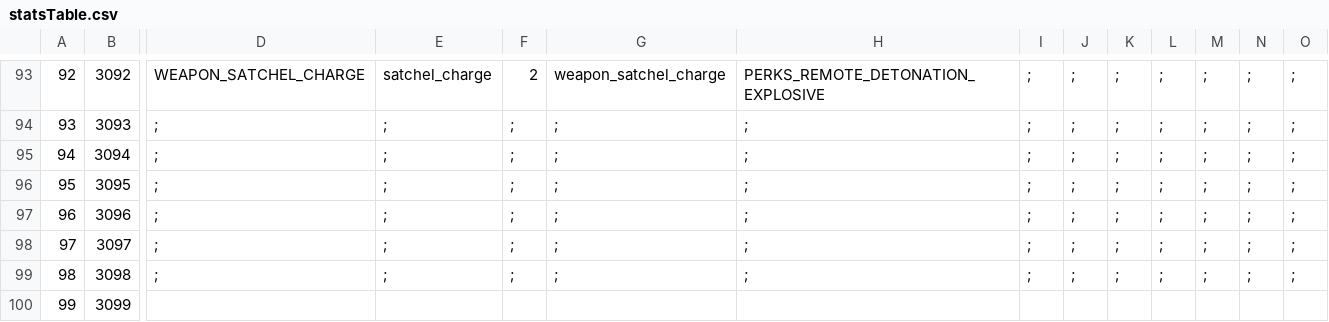
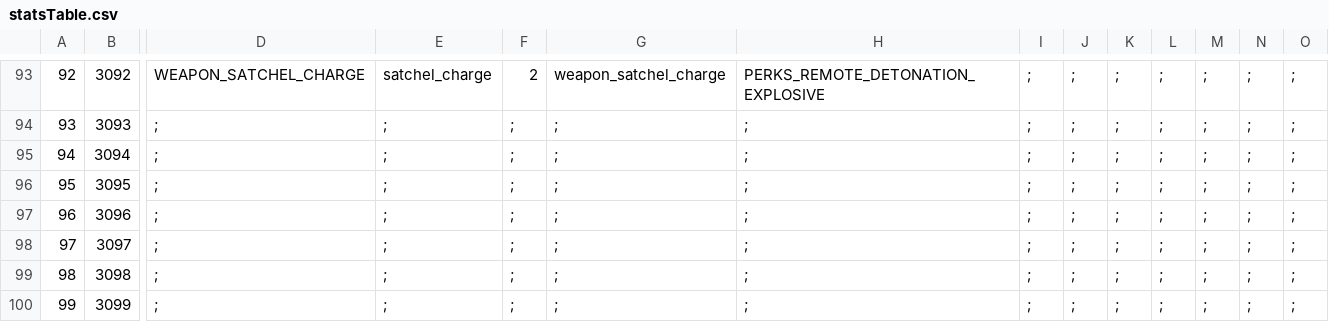
Before and after one commit to Martos/CampaignEnhanced-COD5, a CSV file: raw/mp/statsTable.csv, drawn as a sheet; only a part is shown, gaps mark what is left out; the diff covers the shown part only; the diff names each change by its address in the sheet, - before the commit and + after, or states it on an @@ line.

```diff
--- a/raw/mp/statsTable.csv
+++ b/raw/mp/statsTable.csv
-D100: (empty)
+D100: ;
-E100: (empty)
+E100: ;
-F100: (empty)
+F100: ;
-G100: (empty)
+G100: ;
-H100: (empty)
+H100: ;
-I100: (empty)
+I100: ;
-J100: (empty)
+J100: ;
-K100: (empty)
+K100: ;
-L100: (empty)
+L100: ;
-M100: (empty)
+M100: ;
-N100: (empty)
+N100: ;
-O100: (empty)
+O100: ;
```
Also changed, not shown: 5 edited cells elsewhere in this file, mods/CampaignEnhanced/mod.csv, 12 other files.
